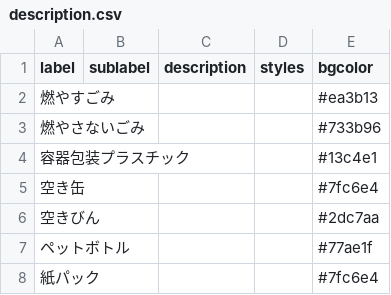
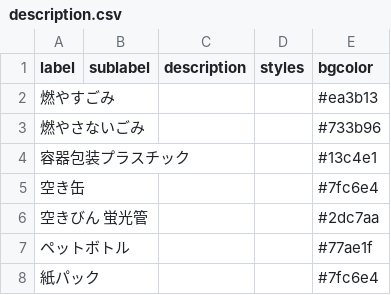
Before and after one commit to CodeForFukuchiyama/fukuchiyama.5374, a CSV file: data/description.csv, drawn as a sheet.

Commit message:
Update description.csv

```diff
--- a/data/description.csv
+++ b/data/description.csv
@@ -5,3 +5,3 @@ label,sublabel,description,styles,bgcolor
 空き缶,,,,#7fc6e4
-空きびん,,,,#2dc7aa
+空きびん　蛍光管,,,,#2dc7aa
 ペットボトル,,,,#77ae1f
```
